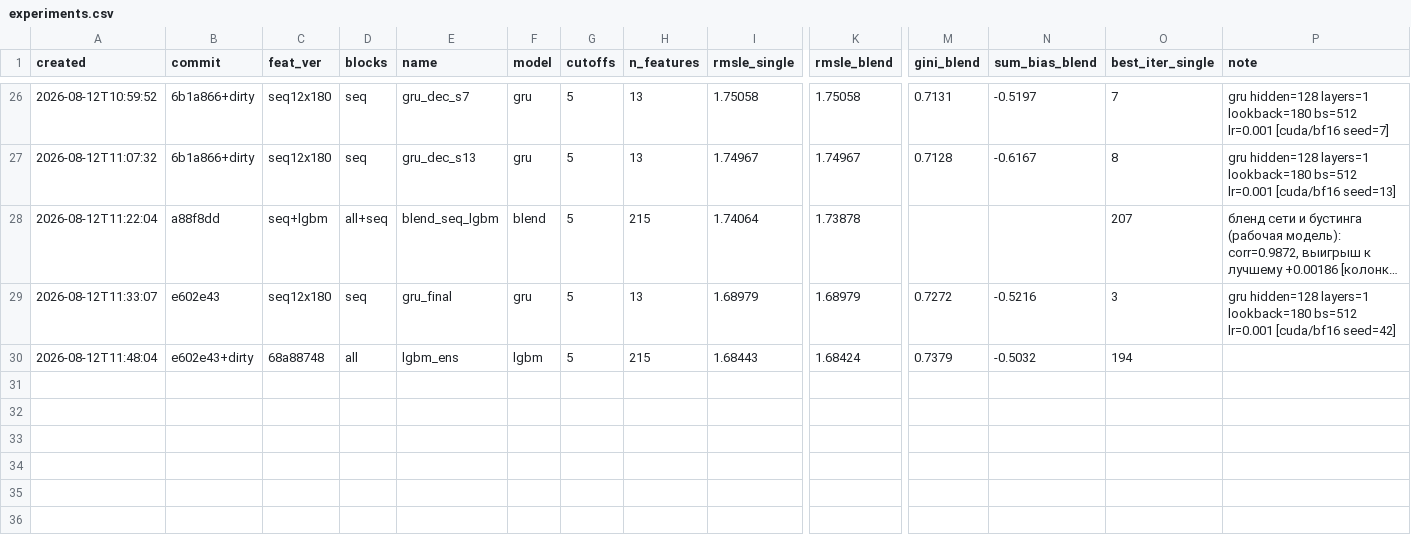
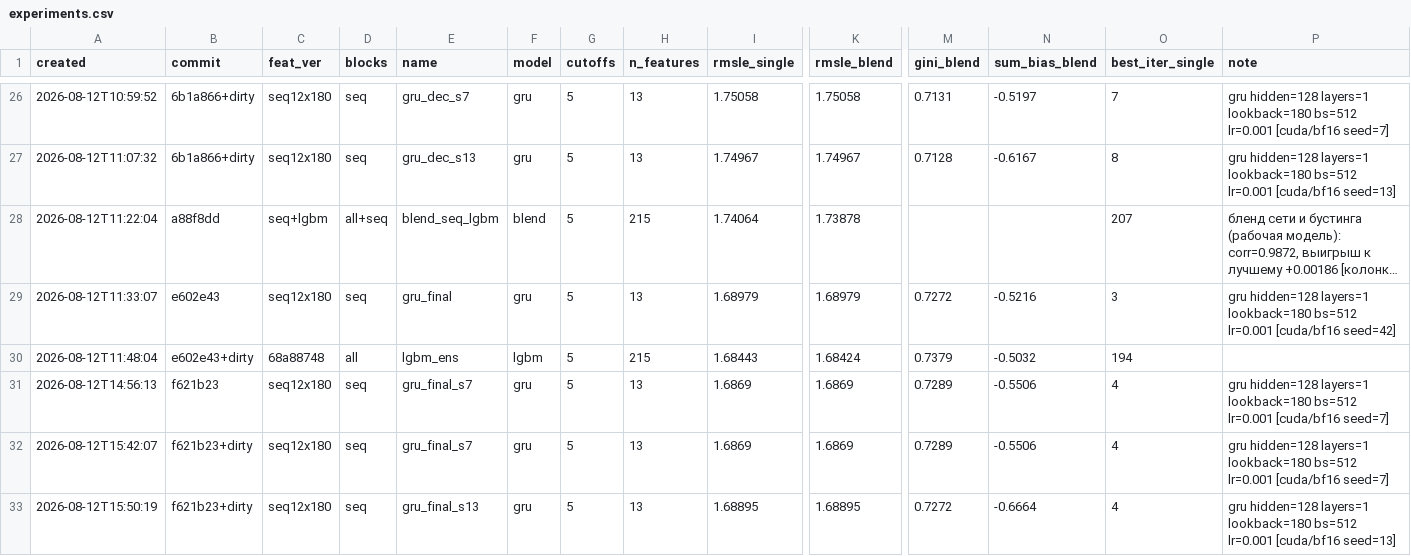
Before and after one commit to imaO0O/ozon-ml-champ, a CSV file: models/experiments.csv, drawn as a sheet; only a part is shown, gaps mark what is left out; long unchanged cells end in …; rows hold the shown columns only; the diff names each change by its address in the sheet, - before the commit and + after, or states it on an @@ line.

```diff
--- a/models/experiments.csv
+++ b/models/experiments.csv
+row 31: 2026-08-12T14:56:13 | f621b23 | seq12x180 | seq | gru_final_s7 | gru | 5 | 13 | 1.6869 | 1.6869 | 0.7289 | -0.5506 | 4 | gru hidden=128 layers=1 lookback=180 bs=512 lr=0.001 [cuda/bf16 seed=7]
+row 32: 2026-08-12T15:42:07 | f621b23+dirty | seq12x180 | seq | gru_final_s7 | gru | 5 | 13 | 1.6869 | 1.6869 | 0.7289 | -0.5506 | 4 | gru hidden=128 layers=1 lookback=180 bs=512 lr=0.001 [cuda/bf16 seed=7]
+row 33: 2026-08-12T15:50:19 | f621b23+dirty | seq12x180 | seq | gru_final_s13 | gru | 5 | 13 | 1.68895 | 1.68895 | 0.7272 | -0.6664 | 4 | gru hidden=128 layers=1 lookback=180 bs=512 lr=0.001 [cuda/bf16 seed=13]
```
Also changed, not shown: submissions/log.csv, 2 other files.
